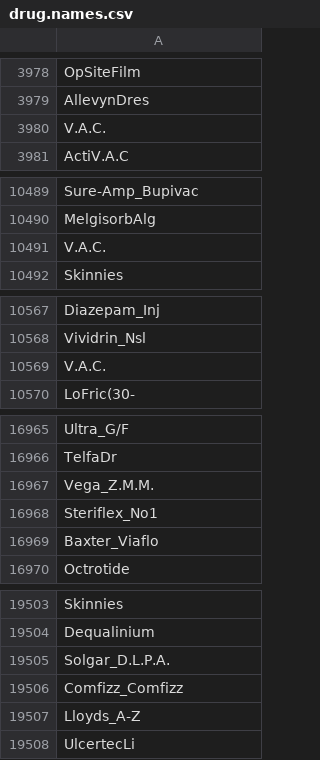
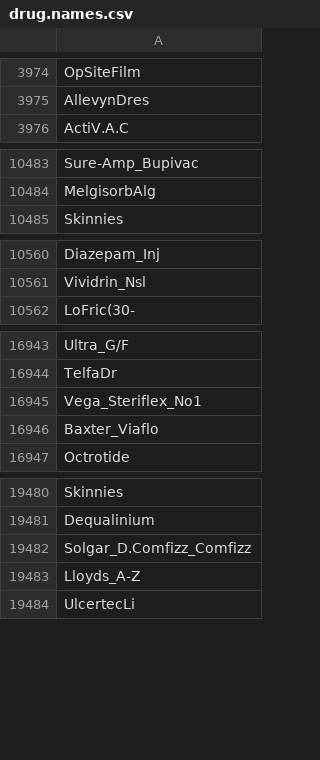
Before and after one commit to valentino-jaber/TextRx, a CSV file: frontend/static/drug.names.csv, drawn as a sheet; only a part is shown, gaps mark what is left out; the diff covers the shown part only.

```diff
--- a/frontend/static/drug.names.csv
+++ b/frontend/static/drug.names.csv
@@ -3979,3 +3975,2 @@ OpSiteFilm
 AllevynDres
-V.A.C.
 ActiV.A.C
@@ -10490,3 +10484,2 @@ Sure-Amp_Bupivac
 MelgisorbAlg
-V.A.C.
 Skinnies
@@ -10568,3 +10561,2 @@ Diazepam_Inj
 Vividrin_Nsl
-V.A.C.
 LoFric(30-
@@ -16966,4 +16944,3 @@ Ultra_G/F
 TelfaDr
-Vega_Z.M.M.
-Steriflex_No1
+Vega_Steriflex_No1
 Baxter_Viaflo
@@ -19504,4 +19481,3 @@ Skinnies
 Dequalinium
-Solgar_D.L.P.A.
-Comfizz_Comfizz
+Solgar_D.Comfizz_Comfizz
 Lloyds_A-Z
```
Also changed, not shown: 20 removed rows and 2 edited cells elsewhere in this file.
